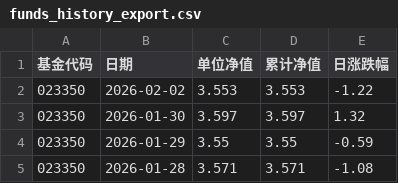
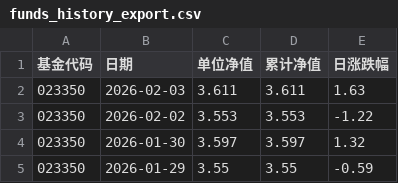
Before and after one commit to 2983920159shape/data_spider, a CSV file: output/funds_history_export.csv, drawn as a sheet; only a part is shown; the shorter side is filled out with more unchanged rows; the diff names each change by its address in the sheet, - before the commit and + after, or states it on an @@ line.

```diff
--- a/output/funds_history_export.csv
+++ b/output/funds_history_export.csv
+row 2: 023350 | 2026-02-03 | 3.611 | 3.611 | 1.63
```
Also changed, not shown: 2 other files.
